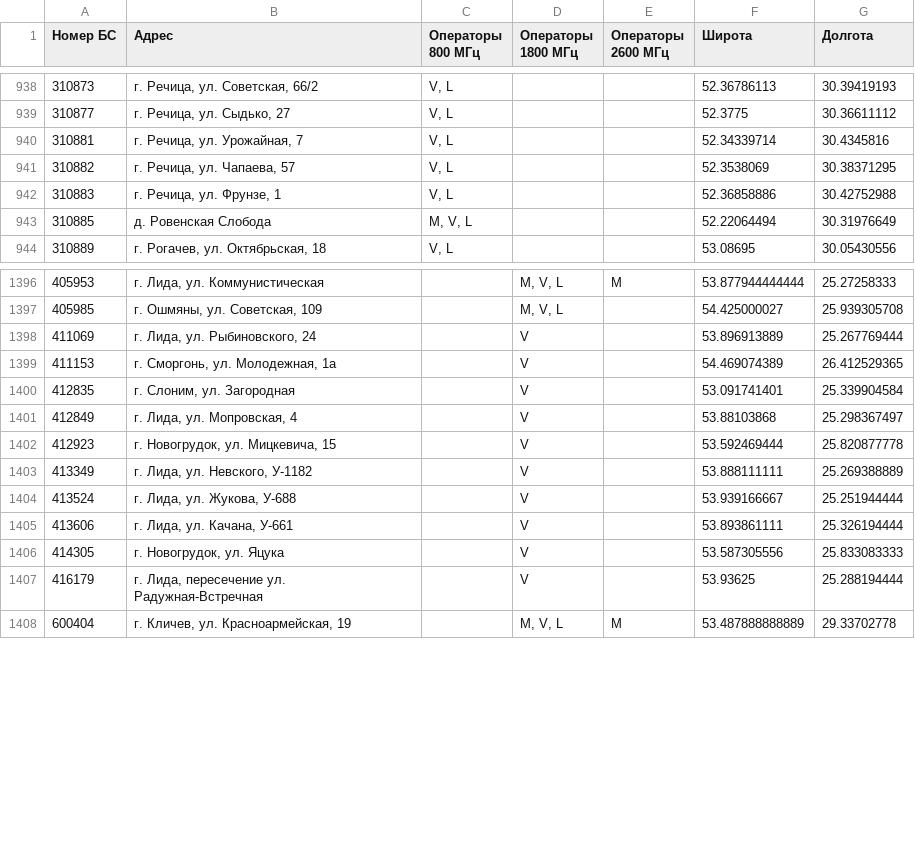
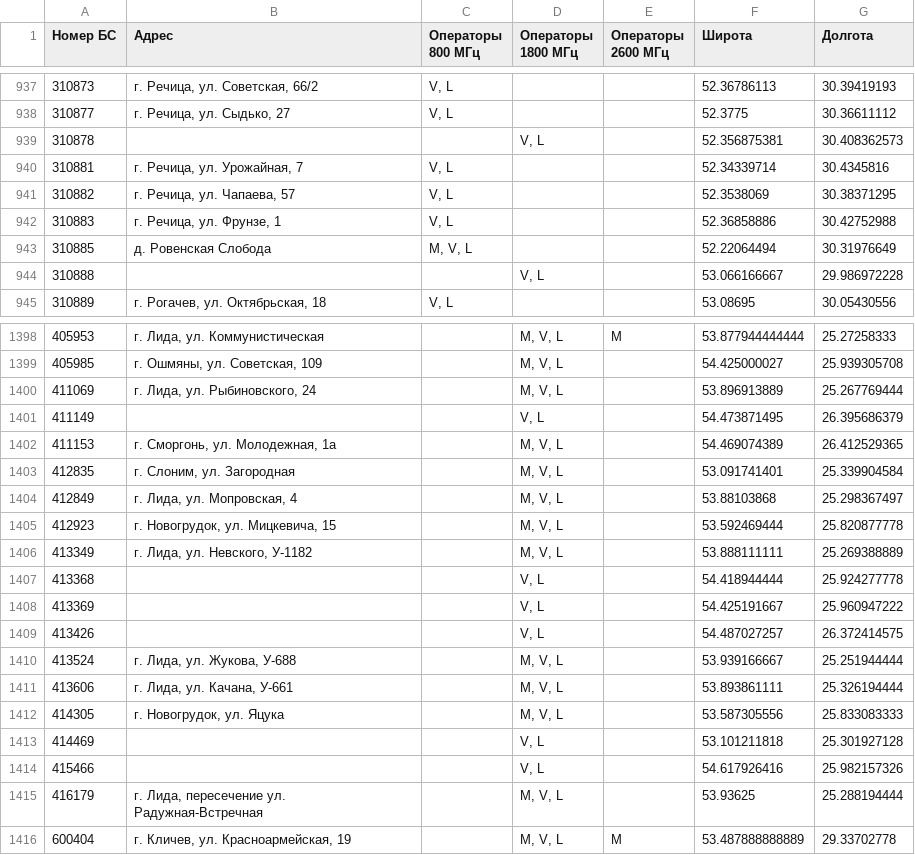
Before and after one commit to BelCellTracker/beCloud, a CSV file: bs.csv, drawn as a sheet; only a part is shown, gaps mark what is left out; the diff covers the shown part only.

```diff
--- a/bs.csv
+++ b/bs.csv
@@ -939,2 +938,3 @@
 310877,"г. Речица, ул. Сыдько, 27","V, L",,,52.3775,30.36611112
+310878,,,"V, L",,52.356875381,30.408362573
 310881,"г. Речица, ул. Урожайная, 7","V, L",,,52.34339714,30.4345816
@@ -943,2 +943,3 @@
 310885,д. Ровенская Слобода,"M, V, L",,,52.22064494,30.31976649
+310888,,,"V, L",,53.066166667,29.986972228
 310889,"г. Рогачев, ул. Октябрьская, 18","V, L",,,53.08695,30.05430556
@@ -1397,12 +1399,18 @@
 405985,"г. Ошмяны, ул. Советская, 109",,"M, V, L",,54.425000027,25.939305708
-411069,"г. Лида, ул. Рыбиновского, 24",,V,,53.896913889,25.267769444
-411153,"г. Сморгонь, ул. Молодежная, 1а",,V,,54.469074389,26.412529365
-412835,"г. Слоним, ул. Загородная",,V,,53.091741401,25.339904584
-412849,"г. Лида, ул. Мопровская, 4",,V,,53.88103868,25.298367497
-412923,"г. Новогрудок, ул. Мицкевича, 15",,V,,53.592469444,25.820877778
-413349,"г. Лида, ул. Невского, У-1182",,V,,53.888111111,25.269388889
-413524,"г. Лида, ул. Жукова, У-688",,V,,53.939166667,25.251944444
-413606,"г. Лида, ул. Качана, У-661",,V,,53.893861111,25.326194444
-414305,"г. Новогрудок, ул. Яцука",,V,,53.587305556,25.833083333
-416179,"г. Лида, пересечение ул. Радужная-Встречная",,V,,53.93625,25.288194444
+411069,"г. Лида, ул. Рыбиновского, 24",,"M, V, L",,53.896913889,25.267769444
+411149,,,"V, L",,54.473871495,26.395686379
+411153,"г. Сморгонь, ул. Молодежная, 1а",,"M, V, L",,54.469074389,26.412529365
+412835,"г. Слоним, ул. Загородная",,"M, V, L",,53.091741401,25.339904584
+412849,"г. Лида, ул. Мопровская, 4",,"M, V, L",,53.88103868,25.298367497
+412923,"г. Новогрудок, ул. Мицкевича, 15",,"M, V, L",,53.592469444,25.820877778
+413349,"г. Лида, ул. Невского, У-1182",,"M, V, L",,53.888111111,25.269388889
+413368,,,"V, L",,54.418944444,25.924277778
+413369,,,"V, L",,54.425191667,25.960947222
+413426,,,"V, L",,54.487027257,26.372414575
+413524,"г. Лида, ул. Жукова, У-688",,"M, V, L",,53.939166667,25.251944444
+413606,"г. Лида, ул. Качана, У-661",,"M, V, L",,53.893861111,25.326194444
+414305,"г. Новогрудок, ул. Яцука",,"M, V, L",,53.587305556,25.833083333
+414469,,,"V, L",,53.101211818,25.301927128
+415466,,,"V, L",,54.617926416,25.982157326
+416179,"г. Лида, пересечение ул. Радужная-Встречная",,"M, V, L",,53.93625,25.288194444
 600404,"г. Кличев, ул. Красноармейская, 19",,"M, V, L",M,53.487888888889,29.33702778
```
Also changed, not shown: 7 added rows, 1 removed row and 49 edited cells elsewhere in this file, 1 other file.
